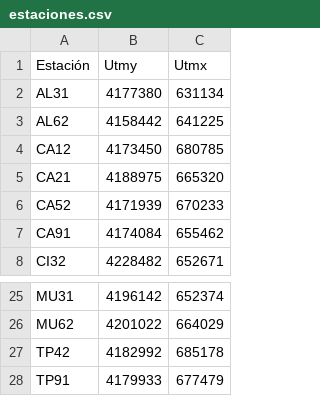
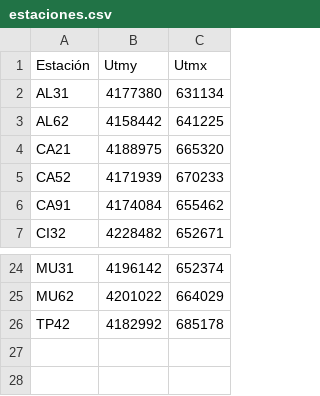
Before and after one commit to MateoPeri/Helyx-Submission, a CSV file: estaciones.csv, drawn as a sheet; only a part is shown, gaps mark what is left out; the diff names each change by its address in the sheet, - before the commit and + after, or states it on an @@ line.

Commit message:
Removed missing datasets

```diff
--- a/estaciones.csv
+++ b/estaciones.csv
-row 4: CA12 | 4173450 | 680785
-row 28: TP91 | 4179933 | 677479
```
Also changed, not shown: 6 other files.
